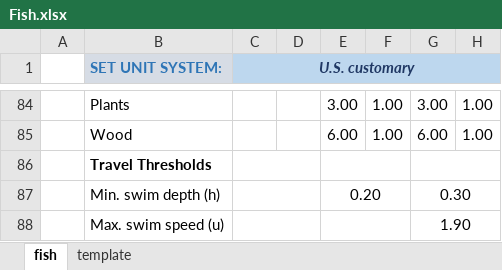
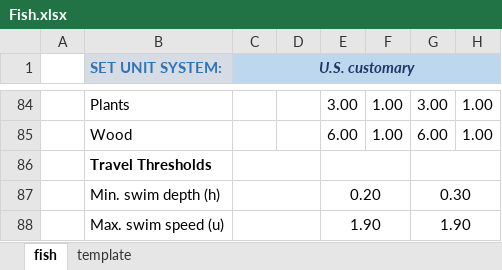
Before and after one commit to RiverArchitect/program, an Excel workbook: .site_packages/templates/Fish.xlsx, sheet fish, drawn as a sheet; only a part is shown, gaps mark what is left out; values as stored, in another font and other column widths than the file's, no borders; conditional formats not drawn; the diff names each change by its address in the sheet, - before the commit and + after, or states it on an @@ line.

```diff
--- a/.site_packages/templates/Fish.xlsx (sheet fish)
+++ b/.site_packages/templates/Fish.xlsx (sheet fish)
-E88: (empty)
+E88: 1.90
```
Also changed, not shown: 10 other files.
